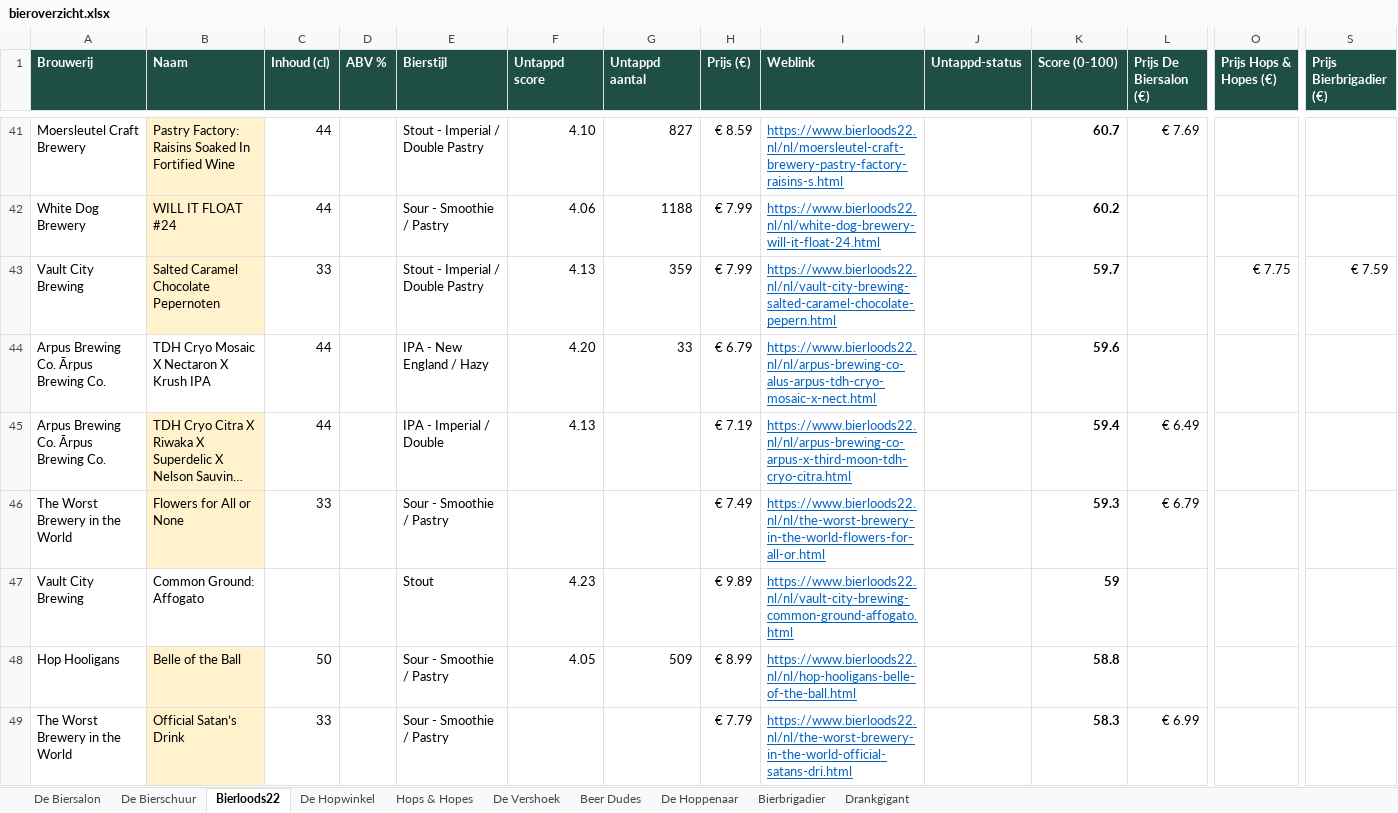
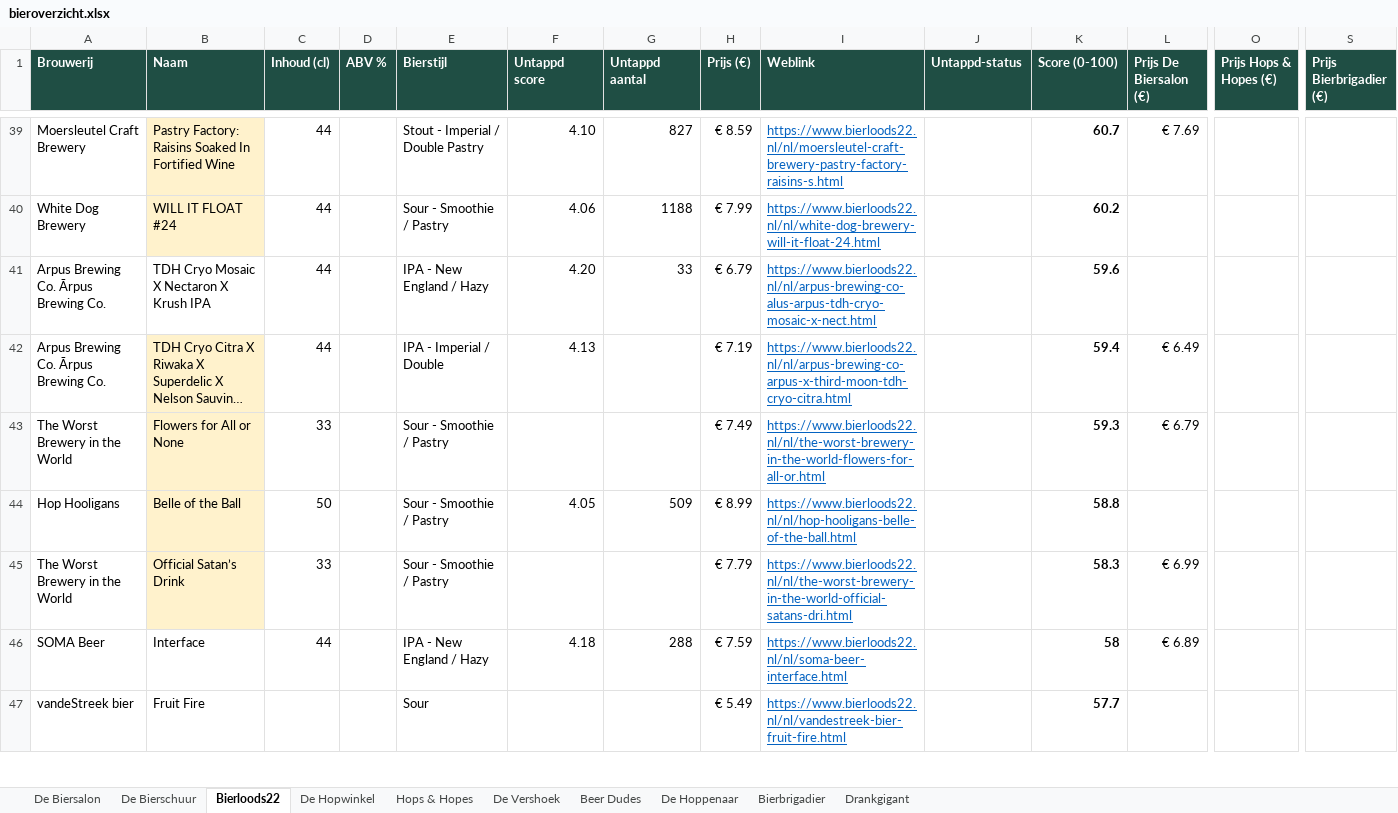
Before and after one commit to RdG-Bier/DeBierScraper, an Excel workbook: docs/bieroverzicht.xlsx, sheet Bierloods22, drawn as a sheet; only a part is shown, gaps mark what is left out; the shorter side is filled out with more unchanged rows; long unchanged cells end in …; values as stored, in another font and other column widths than the file's, no borders; conditional formats not drawn; rows hold the shown columns only; the diff covers the shown part only; the diff names each change by its address in the sheet, - before the commit and + after, or states it on an @@ line.

```diff
--- a/docs/bieroverzicht.xlsx (sheet Bierloods22)
+++ b/docs/bieroverzicht.xlsx (sheet Bierloods22)
-row 43: Vault City Brewing | Salted Caramel Chocolate Pepernoten | 33 |  | Stout - Imperial / Double Pastry | 4.13 | 359 | € 7.99 | https://www.bierloods22.nl/nl/vault-city-brewing-salted-caramel-chocolate-pepern.html |  | 59.7 |  | € 7.75 | € 7.59
-row 47: Vault City Brewing | Common Ground: Affogato |  |  | Stout | 4.23 |  | € 9.89 | https://www.bierloods22.nl/nl/vault-city-brewing-common-ground-affogato.html |  | 59
```
Also changed, not shown: 11 removed rows and 4 edited cells elsewhere in this sheet, sheet De Vershoek, sheet Hops & Hopes, sheet Bierbrigadier, sheet De Biersalon, sheet De Hopwinkel, sheet De Bierschuur, 3 more sheets, 25 other files.
